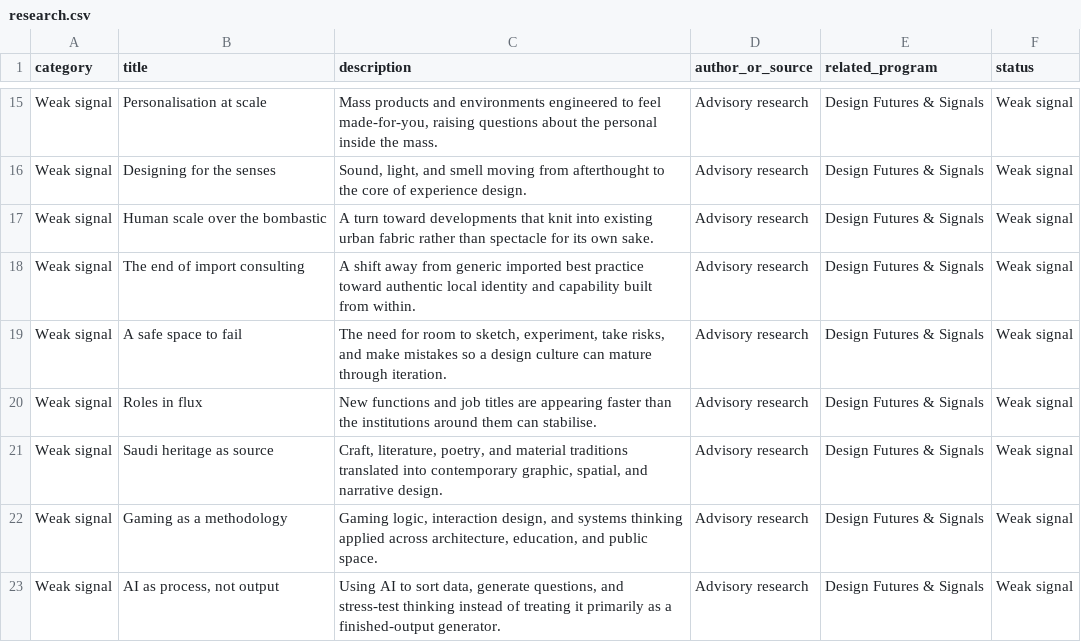
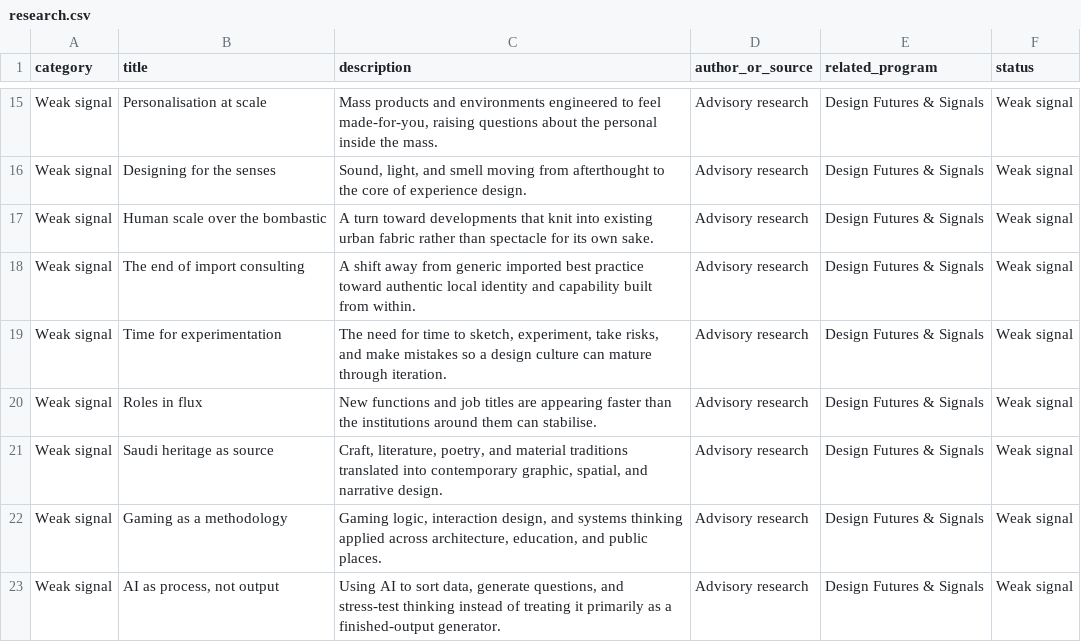
Before and after one commit to brandiejanow/Knowledge-of-Design, a CSV file: data/research.csv, drawn as a sheet; only a part is shown, gaps mark what is left out; the diff covers the shown part only.

Commit message:
Revise indexed research descriptions to match published editorial standards

```diff
--- a/data/research.csv
+++ b/data/research.csv
@@ -18,6 +18,6 @@ Weak signal,Human scale over the bombastic,A turn toward developments that knit
 Weak signal,The end of import consulting,A shift away from generic imported best practice toward authentic local identity and capability built from within.,Advisory research,Design Futures & Signals,Weak signal
-Weak signal,A safe space to fail,"The need for room to sketch, experiment, take risks, and make mistakes so a design culture can mature through iteration.",Advisory research,Design Futures & Signals,Weak signal
+Weak signal,Time for experimentation,"The need for time to sketch, experiment, take risks, and make mistakes so a design culture can mature through iteration.",Advisory research,Design Futures & Signals,Weak signal
 Weak signal,Roles in flux,New functions and job titles are appearing faster than the institutions around them can stabilise.,Advisory research,Design Futures & Signals,Weak signal
 Weak signal,Saudi heritage as source,"Craft, literature, poetry, and material traditions translated into contemporary graphic, spatial, and narrative design.",Advisory research,Design Futures & Signals,Weak signal
-Weak signal,Gaming as a methodology,"Gaming logic, interaction design, and systems thinking applied across architecture, education, and public space.",Advisory research,Design Futures & Signals,Weak signal
+Weak signal,Gaming as a methodology,"Gaming logic, interaction design, and systems thinking applied across architecture, education, and public places.",Advisory research,Design Futures & Signals,Weak signal
 Weak signal,"AI as process, not output","Using AI to sort data, generate questions, and stress-test thinking instead of treating it primarily as a finished-output generator.",Advisory research,Design Futures & Signals,Weak signal
```
Also changed, not shown: 6 edited cells elsewhere in this file.
